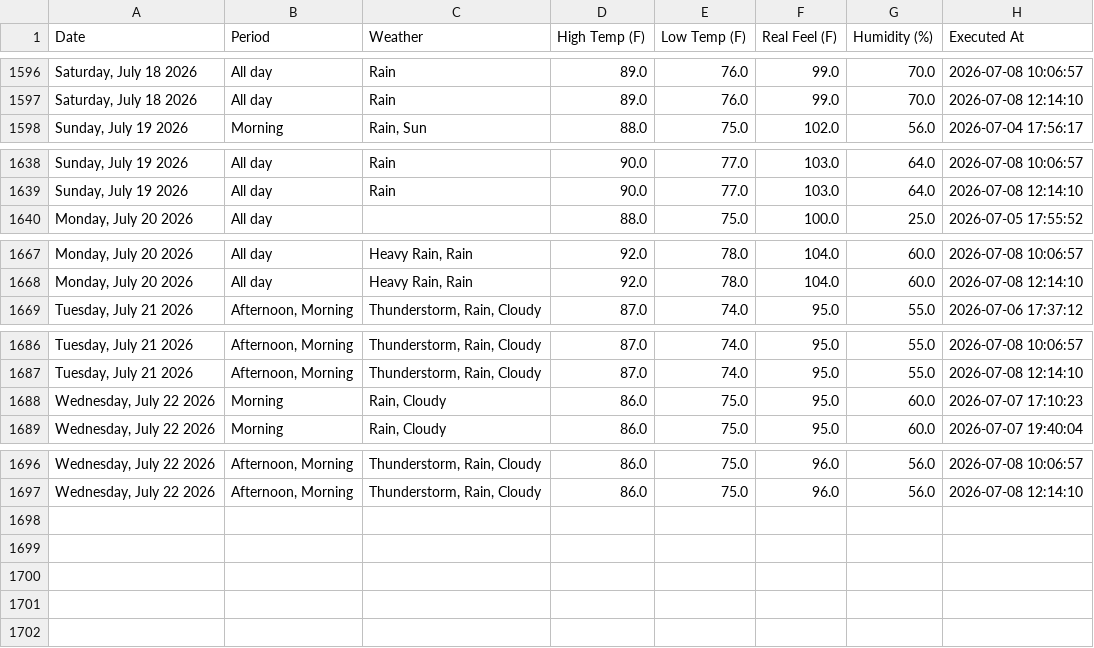
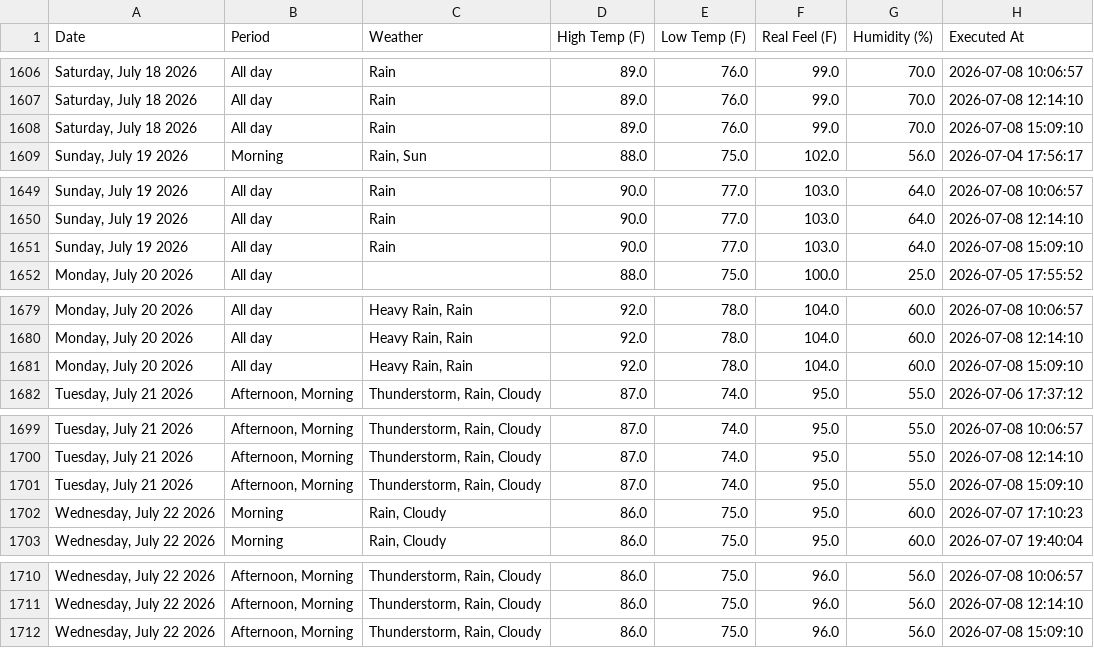
Before and after one commit to pthphien/accuweather, a CSV file: data/daily_forecast.csv, drawn as a sheet; only a part is shown, gaps mark what is left out; the diff covers the shown part only.

```diff
--- a/data/daily_forecast.csv
+++ b/data/daily_forecast.csv
@@ -1597,2 +1607,3 @@ Date,Period,Weather,High Temp (F),Low Temp (F),Real Feel (F),Humidity (%),Execut
 "Saturday, July 18 2026",All day,Rain,89.0,76.0,99.0,70.0,2026-07-08 12:14:10
+"Saturday, July 18 2026",All day,Rain,89.0,76.0,99.0,70.0,2026-07-08 15:09:10
 "Sunday, July 19 2026",Morning,"Rain, Sun",88.0,75.0,102.0,56.0,2026-07-04 17:56:17
@@ -1639,2 +1650,3 @@ Date,Period,Weather,High Temp (F),Low Temp (F),Real Feel (F),Humidity (%),Execut
 "Sunday, July 19 2026",All day,Rain,90.0,77.0,103.0,64.0,2026-07-08 12:14:10
+"Sunday, July 19 2026",All day,Rain,90.0,77.0,103.0,64.0,2026-07-08 15:09:10
 "Monday, July 20 2026",All day,,88.0,75.0,100.0,25.0,2026-07-05 17:55:52
@@ -1668,2 +1680,3 @@ Date,Period,Weather,High Temp (F),Low Temp (F),Real Feel (F),Humidity (%),Execut
 "Monday, July 20 2026",All day,"Heavy Rain, Rain",92.0,78.0,104.0,60.0,2026-07-08 12:14:10
+"Monday, July 20 2026",All day,"Heavy Rain, Rain",92.0,78.0,104.0,60.0,2026-07-08 15:09:10
 "Tuesday, July 21 2026","Afternoon, Morning","Thunderstorm, Rain, Cloudy",87.0,74.0,95.0,55.0,2026-07-06 17:37:12
@@ -1687,2 +1700,3 @@ Date,Period,Weather,High Temp (F),Low Temp (F),Real Feel (F),Humidity (%),Execut
 "Tuesday, July 21 2026","Afternoon, Morning","Thunderstorm, Rain, Cloudy",87.0,74.0,95.0,55.0,2026-07-08 12:14:10
+"Tuesday, July 21 2026","Afternoon, Morning","Thunderstorm, Rain, Cloudy",87.0,74.0,95.0,55.0,2026-07-08 15:09:10
 "Wednesday, July 22 2026",Morning,"Rain, Cloudy",86.0,75.0,95.0,60.0,2026-07-07 17:10:23
@@ -1697 +1711,2 @@ Date,Period,Weather,High Temp (F),Low Temp (F),Real Feel (F),Humidity (%),Execut
 "Wednesday, July 22 2026","Afternoon, Morning","Thunderstorm, Rain, Cloudy",86.0,75.0,96.0,56.0,2026-07-08 12:14:10
+"Wednesday, July 22 2026","Afternoon, Morning","Thunderstorm, Rain, Cloudy",86.0,75.0,96.0,56.0,2026-07-08 15:09:10
```
Also changed, not shown: 10 added rows elsewhere in this file, 3 other files.
